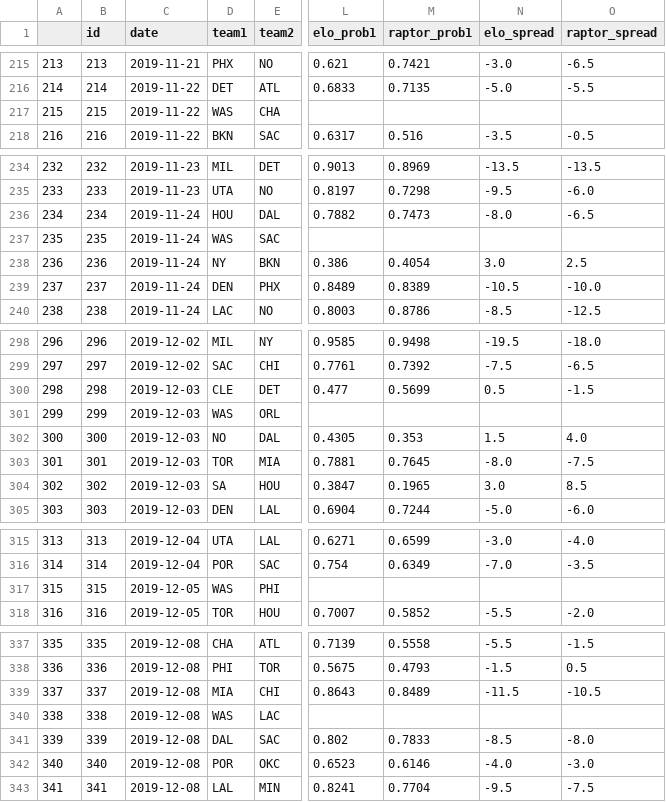
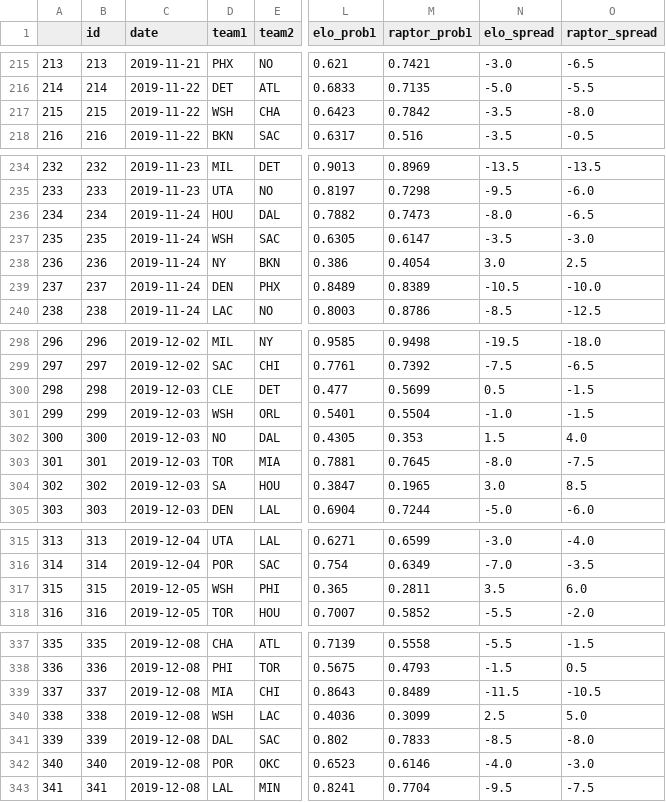
Before and after one commit to mheavey18/nba_analysis, a CSV file: full_games.csv, drawn as a sheet; only a part is shown, gaps mark what is left out; the diff covers the shown part only; the diff names each change by its address in the sheet, - before the commit and + after, or states it on an @@ line.

```diff
--- a/full_games.csv
+++ b/full_games.csv
-D217 (team1): WAS
+D217 (team1): WSH
-L217 (elo_prob1): (empty)
+L217 (elo_prob1): 0.6423
-M217 (raptor_prob1): (empty)
+M217 (raptor_prob1): 0.7842
-N217 (elo_spread): (empty)
+N217 (elo_spread): -3.5
-O217 (raptor_spread): (empty)
+O217 (raptor_spread): -8.0
-D237 (team1): WAS
+D237 (team1): WSH
-L237 (elo_prob1): (empty)
+L237 (elo_prob1): 0.6305
-M237 (raptor_prob1): (empty)
+M237 (raptor_prob1): 0.6147
-N237 (elo_spread): (empty)
+N237 (elo_spread): -3.5
-O237 (raptor_spread): (empty)
+O237 (raptor_spread): -3.0
-D301 (team1): WAS
+D301 (team1): WSH
-L301 (elo_prob1): (empty)
+L301 (elo_prob1): 0.5401
-M301 (raptor_prob1): (empty)
+M301 (raptor_prob1): 0.5504
-N301 (elo_spread): (empty)
+N301 (elo_spread): -1.0
-O301 (raptor_spread): (empty)
+O301 (raptor_spread): -1.5
-D317 (team1): WAS
+D317 (team1): WSH
-L317 (elo_prob1): (empty)
+L317 (elo_prob1): 0.365
-M317 (raptor_prob1): (empty)
+M317 (raptor_prob1): 0.2811
-N317 (elo_spread): (empty)
+N317 (elo_spread): 3.5
-O317 (raptor_spread): (empty)
+O317 (raptor_spread): 6.0
-D340 (team1): WAS
+D340 (team1): WSH
-L340 (elo_prob1): (empty)
+L340 (elo_prob1): 0.4036
-M340 (raptor_prob1): (empty)
+M340 (raptor_prob1): 0.3099
-N340 (elo_spread): (empty)
+N340 (elo_spread): 2.5
-O340 (raptor_spread): (empty)
+O340 (raptor_spread): 5.0
```
Also changed, not shown: 126 edited cells elsewhere in this file.
